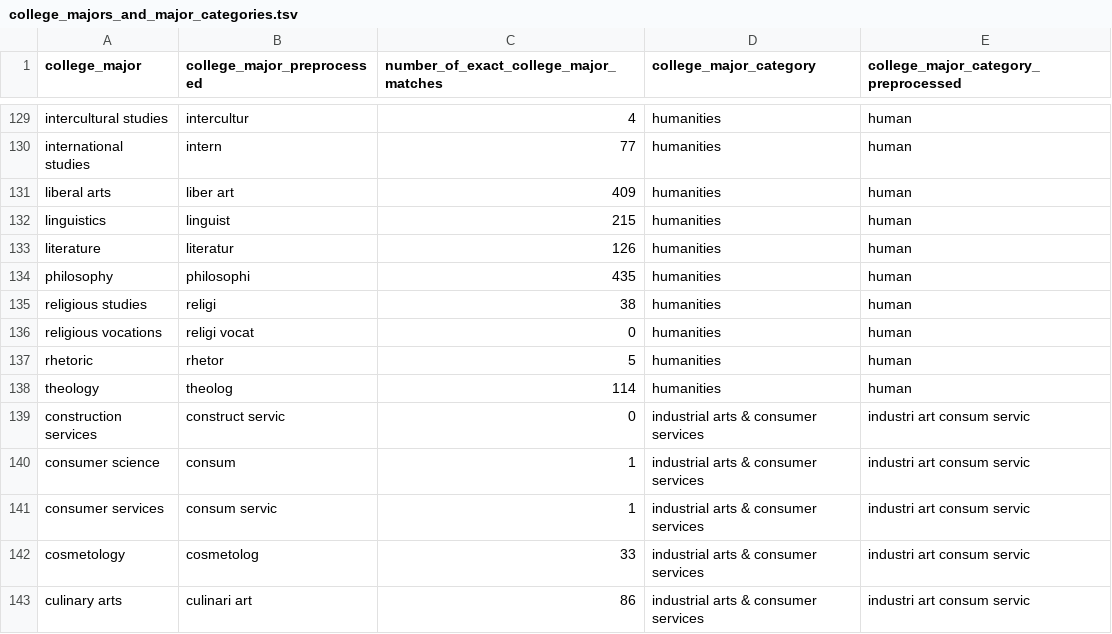
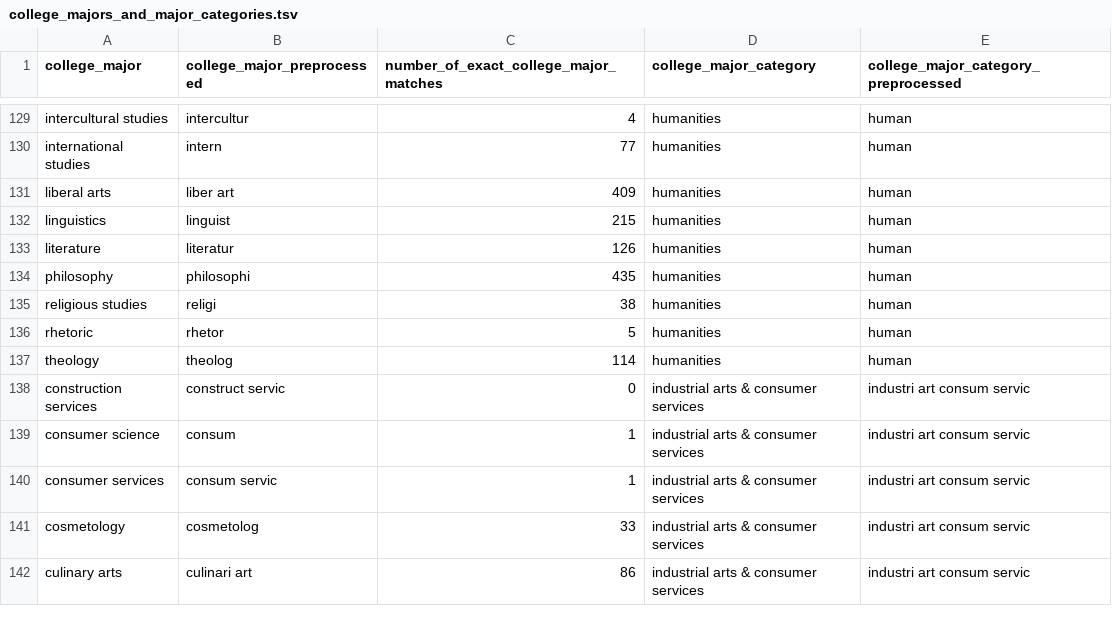
Before and after one commit to brendanmcc02/masters-thesis, a TSV file: datasets/open-psychometrics/filter_data/college_majors_and_major_categories.tsv, drawn as a sheet; only a part is shown, gaps mark what is left out; the diff names each change by its address in the sheet, - before the commit and + after, or states it on an @@ line.

Commit message:
getting rid of religious vocations as no one has it

```diff
--- a/datasets/open-psychometrics/filter_data/college_majors_and_major_categories.tsv
+++ b/datasets/open-psychometrics/filter_data/college_majors_and_major_categories.tsv
-row 136: religious vocations | religi vocat | 0 | humanities | human
```
